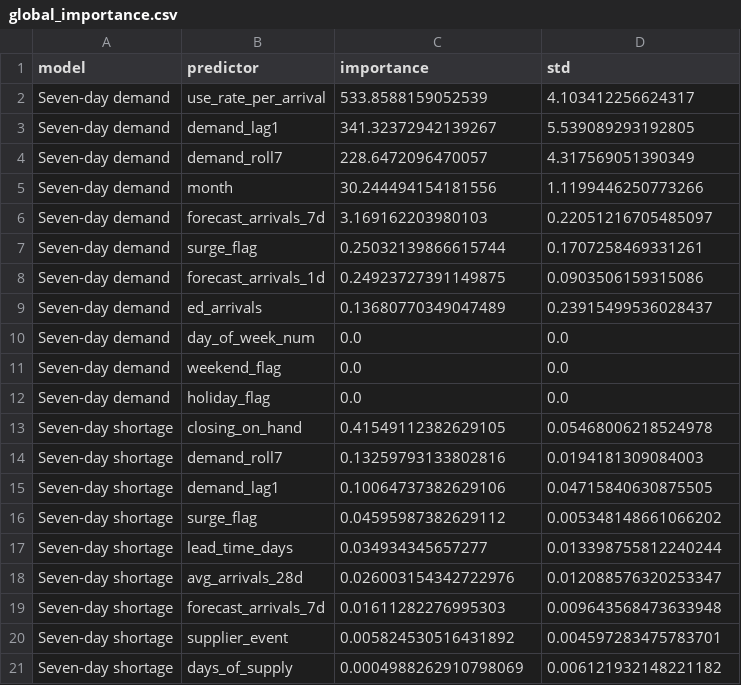
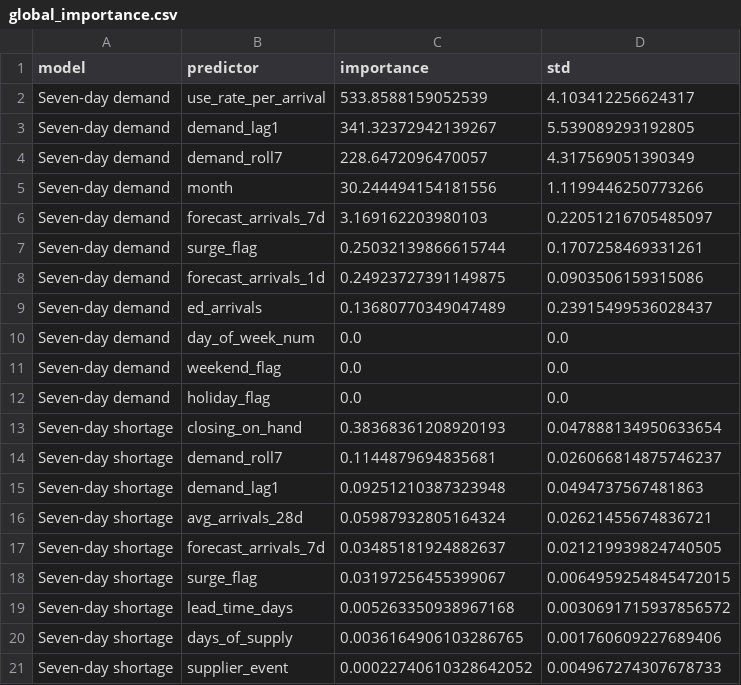
Before and after one commit to danmashi91/ed-supply-dashboard, a CSV file: data/modeling/global_importance.csv, drawn as a sheet.

```diff
--- a/data/modeling/global_importance.csv
+++ b/data/modeling/global_importance.csv
@@ -12,10 +12,10 @@ Seven-day demand,weekend_flag,0.0,0.0
 Seven-day demand,holiday_flag,0.0,0.0
-Seven-day shortage,closing_on_hand,0.41549112382629105,0.05468006218524978
-Seven-day shortage,demand_roll7,0.13259793133802816,0.0194181309084003
-Seven-day shortage,demand_lag1,0.10064737382629106,0.04715840630875505
-Seven-day shortage,surge_flag,0.04595987382629112,0.005348148661066202
-Seven-day shortage,lead_time_days,0.034934345657277,0.013398755812240244
-Seven-day shortage,avg_arrivals_28d,0.026003154342722976,0.012088576320253347
-Seven-day shortage,forecast_arrivals_7d,0.01611282276995303,0.009643568473633948
-Seven-day shortage,supplier_event,0.005824530516431892,0.004597283475783701
-Seven-day shortage,days_of_supply,0.0004988262910798069,0.006121932148221182
+Seven-day shortage,closing_on_hand,0.38368361208920193,0.047888134950633654
+Seven-day shortage,demand_roll7,0.1144879694835681,0.026066814875746237
+Seven-day shortage,demand_lag1,0.09251210387323948,0.0494737567481863
+Seven-day shortage,avg_arrivals_28d,0.05987932805164324,0.02621455674836721
+Seven-day shortage,forecast_arrivals_7d,0.03485181924882637,0.021219939824740505
+Seven-day shortage,surge_flag,0.03197256455399067,0.0064959254845472015
+Seven-day shortage,lead_time_days,0.005263350938967168,0.0030691715937856572
+Seven-day shortage,days_of_supply,0.0036164906103286765,0.001760609227689406
+Seven-day shortage,supplier_event,0.00022740610328642052,0.004967274307678733
```
Also changed, not shown: 9 other files.
